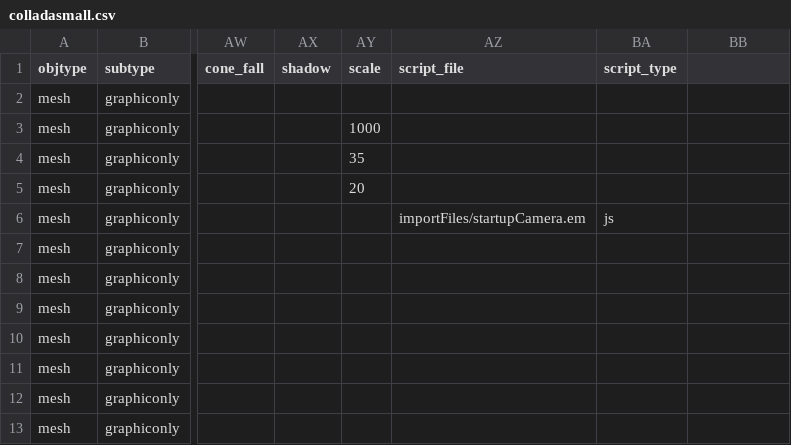
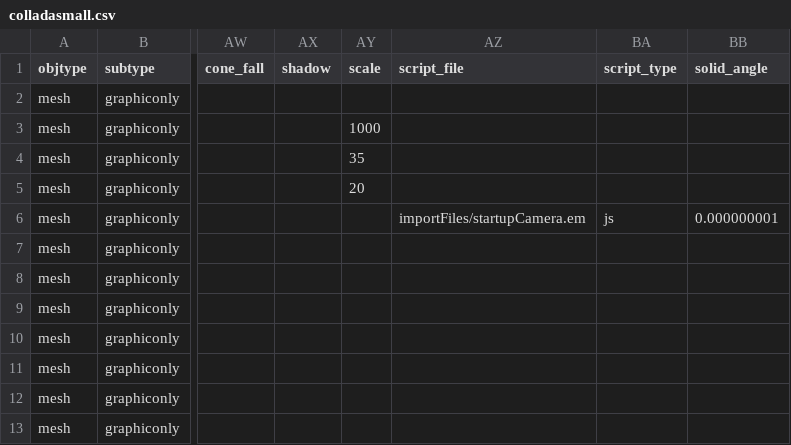
Before and after one commit to tahirazim/sirikata, a CSV file: demo/scenes/colladasmall.csv, drawn as a sheet; only a part is shown, gaps mark what is left out; the diff names each change by its address in the sheet, - before the commit and + after, or states it on an @@ line.

Commit message:
Make default scene have camera that registers query. Fix ObjectHost so it only registers a query if requested by the object, instead of passing along the bogus SolidAngle::Max parameter.

```diff
--- a/demo/scenes/colladasmall.csv
+++ b/demo/scenes/colladasmall.csv
-BB1: (empty)
+BB1: solid_angle
-BB6 (solid_angle): (empty)
+BB6 (solid_angle): 0.000000001
```
Also changed, not shown: 1 other file.
